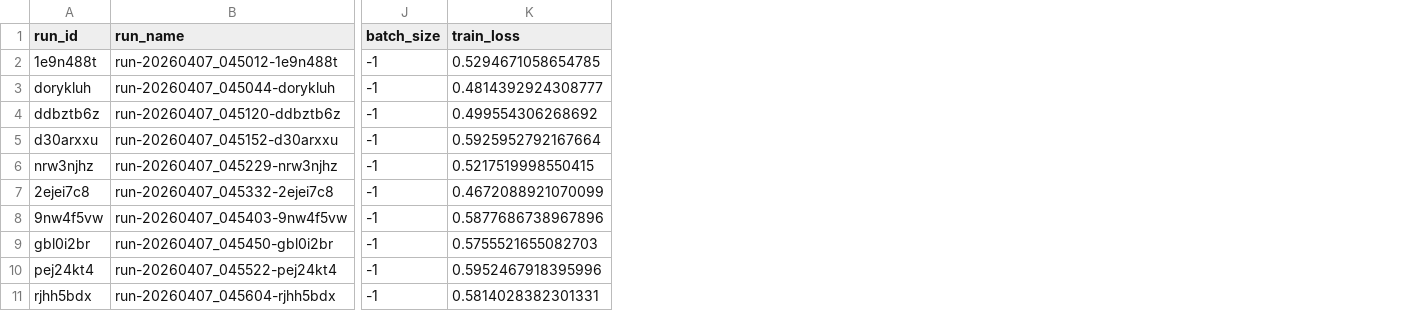
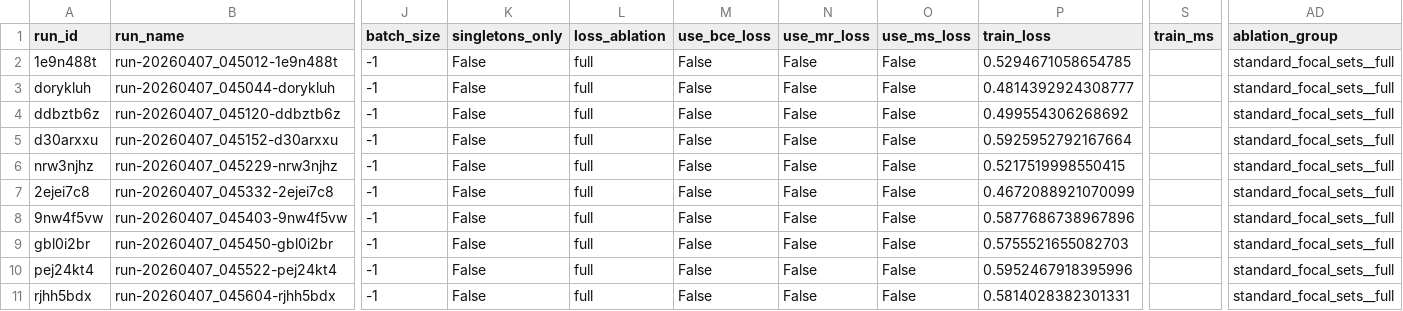
Before and after one commit to sami-nii/random-set-graphs, a CSV file: plots/random_set_results/by_dataset/amazon_ratings/runs.csv, drawn as a sheet; only a part is shown, gaps mark what is left out; the diff names each change by its address in the sheet, - before the commit and + after, or states it on an @@ line.

Commit message:
Ablation studies performed

```diff
--- a/plots/random_set_results/by_dataset/amazon_ratings/runs.csv
+++ b/plots/random_set_results/by_dataset/amazon_ratings/runs.csv
+column K (singletons_only), rows 2-11: all False
+column L (loss_ablation), rows 2-11: all full
+column M (use_bce_loss), rows 2-11: all False
+column N (use_mr_loss), rows 2-11: all False
+column O (use_ms_loss), rows 2-11: all False
+column S (train_ms), empty
+column AD (ablation_group), rows 2-11: all standard_focal_sets__full
```
Also changed, not shown: plots/random_set_results/by_dataset/arxiv/runs.csv, plots/random_set_results/by_dataset/coauthor/runs.csv, 21 other files.
